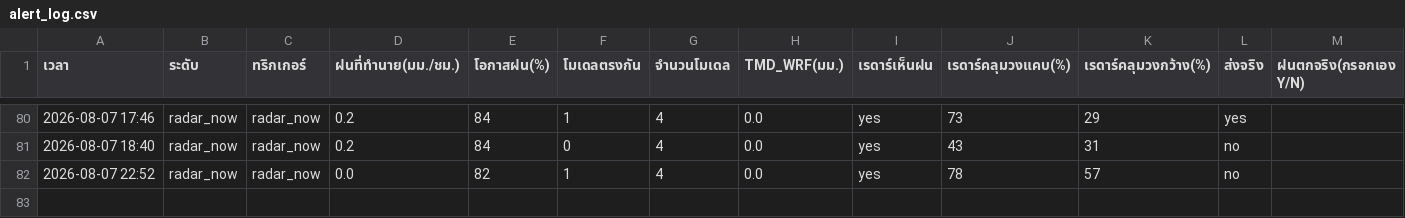
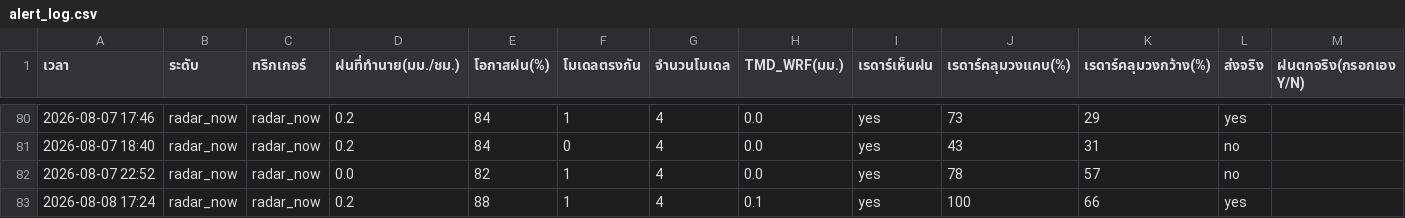
Before and after one commit to supramitj-sys/rain-alert, a CSV file: alert_log.csv, drawn as a sheet; only a part is shown, gaps mark what is left out; the diff names each change by its address in the sheet, - before the commit and + after, or states it on an @@ line.

```diff
--- a/alert_log.csv
+++ b/alert_log.csv
+row 83: 2026-08-08 17:24 | radar_now | radar_now | 0.2 | 88 | 1 | 4 | 0.1 | yes | 100 | 66 | yes
```
Also changed, not shown: radar_watch.csv.
